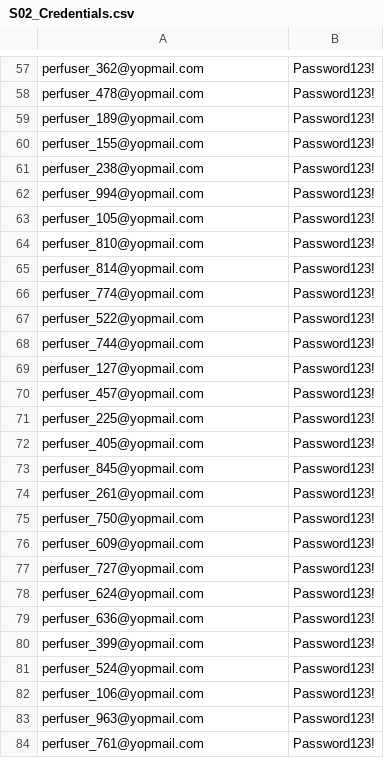
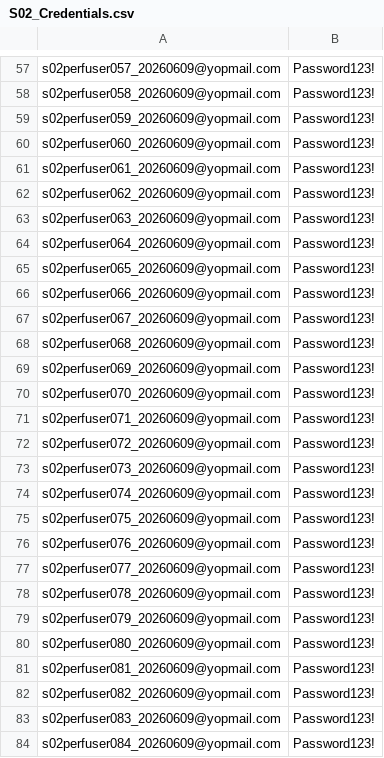
Before and after one commit to DEFRA/pafs-perfsuit, a CSV file: scenarios/S02_Credentials.csv, drawn as a sheet; only a part is shown, gaps mark what is left out; the diff covers the shown part only; the diff names each change by its address in the sheet, - before the commit and + after, or states it on an @@ line.

```diff
--- a/scenarios/S02_Credentials.csv
+++ b/scenarios/S02_Credentials.csv
-A57: perfuser_362@yopmail.com
+A57: s02perfuser057_20260609@yopmail.com
-A58: perfuser_478@yopmail.com
+A58: s02perfuser058_20260609@yopmail.com
-A59: perfuser_189@yopmail.com
+A59: s02perfuser059_20260609@yopmail.com
-A60: perfuser_155@yopmail.com
+A60: s02perfuser060_20260609@yopmail.com
-A61: perfuser_238@yopmail.com
+A61: s02perfuser061_20260609@yopmail.com
-A62: perfuser_994@yopmail.com
+A62: s02perfuser062_20260609@yopmail.com
-A63: perfuser_105@yopmail.com
+A63: s02perfuser063_20260609@yopmail.com
-A64: perfuser_810@yopmail.com
+A64: s02perfuser064_20260609@yopmail.com
-A65: perfuser_814@yopmail.com
+A65: s02perfuser065_20260609@yopmail.com
-A66: perfuser_774@yopmail.com
+A66: s02perfuser066_20260609@yopmail.com
-A67: perfuser_522@yopmail.com
+A67: s02perfuser067_20260609@yopmail.com
-A68: perfuser_744@yopmail.com
+A68: s02perfuser068_20260609@yopmail.com
-A69: perfuser_127@yopmail.com
+A69: s02perfuser069_20260609@yopmail.com
-A70: perfuser_457@yopmail.com
+A70: s02perfuser070_20260609@yopmail.com
-A71: perfuser_225@yopmail.com
+A71: s02perfuser071_20260609@yopmail.com
-A72: perfuser_405@yopmail.com
+A72: s02perfuser072_20260609@yopmail.com
-A73: perfuser_845@yopmail.com
+A73: s02perfuser073_20260609@yopmail.com
-A74: perfuser_261@yopmail.com
+A74: s02perfuser074_20260609@yopmail.com
-A75: perfuser_750@yopmail.com
+A75: s02perfuser075_20260609@yopmail.com
-A76: perfuser_609@yopmail.com
+A76: s02perfuser076_20260609@yopmail.com
-A77: perfuser_727@yopmail.com
+A77: s02perfuser077_20260609@yopmail.com
-A78: perfuser_624@yopmail.com
+A78: s02perfuser078_20260609@yopmail.com
-A79: perfuser_636@yopmail.com
+A79: s02perfuser079_20260609@yopmail.com
-A80: perfuser_399@yopmail.com
+A80: s02perfuser080_20260609@yopmail.com
-A81: perfuser_524@yopmail.com
+A81: s02perfuser081_20260609@yopmail.com
-A82: perfuser_106@yopmail.com
+A82: s02perfuser082_20260609@yopmail.com
-A83: perfuser_963@yopmail.com
+A83: s02perfuser083_20260609@yopmail.com
-A84: perfuser_761@yopmail.com
+A84: s02perfuser084_20260609@yopmail.com
```
Also changed, not shown: 96 edited cells elsewhere in this file, scenarios/S01_Credentials.csv, 14 other files.
